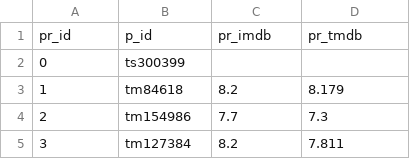
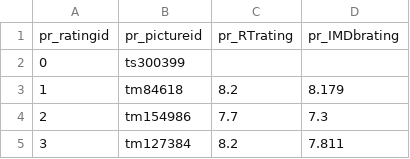
Before and after one commit to alonso-ov/CSE-111_Project, a CSV file: Phase-2/alonso/copies/public_ratings.csv, drawn as a sheet; only a part is shown; removed rows and columns are numbered as before the commit, all else as after; the diff names each change by its address in the sheet, - before the commit and + after, or states it on an @@ line.

```diff
--- a/Phase-2/alonso/copies/public_ratings.csv
+++ b/Phase-2/alonso/copies/public_ratings.csv
-row 1: pr_id | p_id | pr_imdb | pr_tmdb
+row 1: pr_ratingid | pr_pictureid | pr_RTrating | pr_IMDbrating
```
Also changed, not shown: Phase-2/alonso/copies/streaming_availability.csv, 8 other files.
